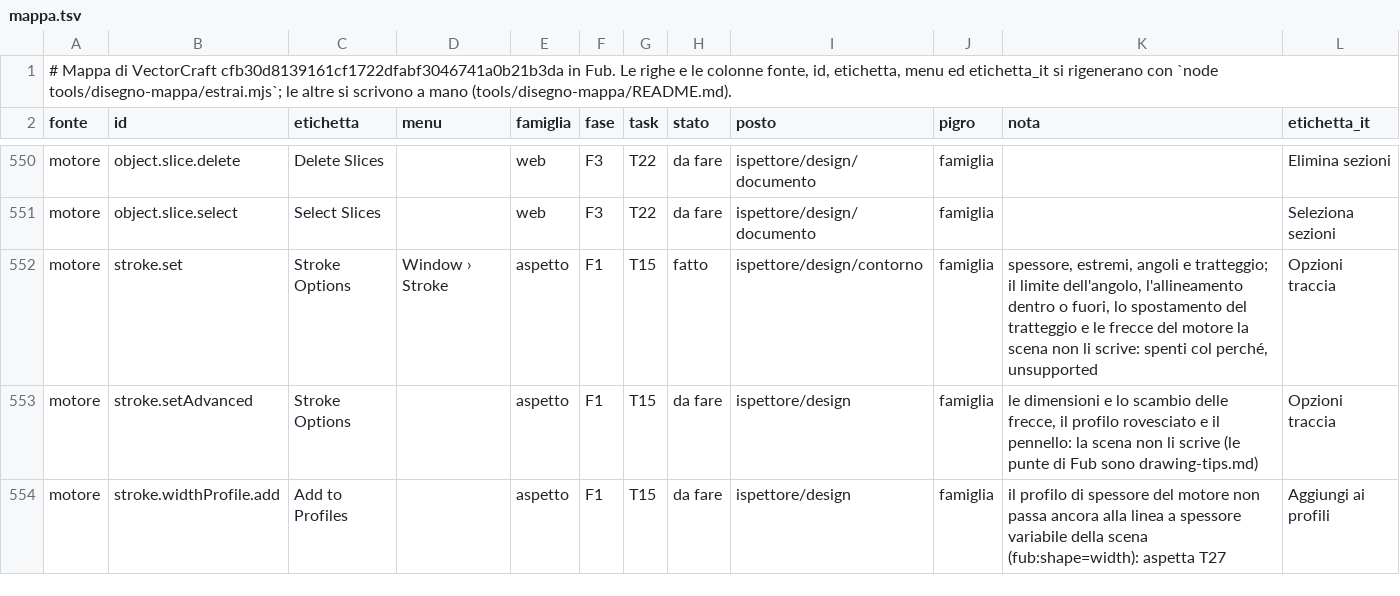
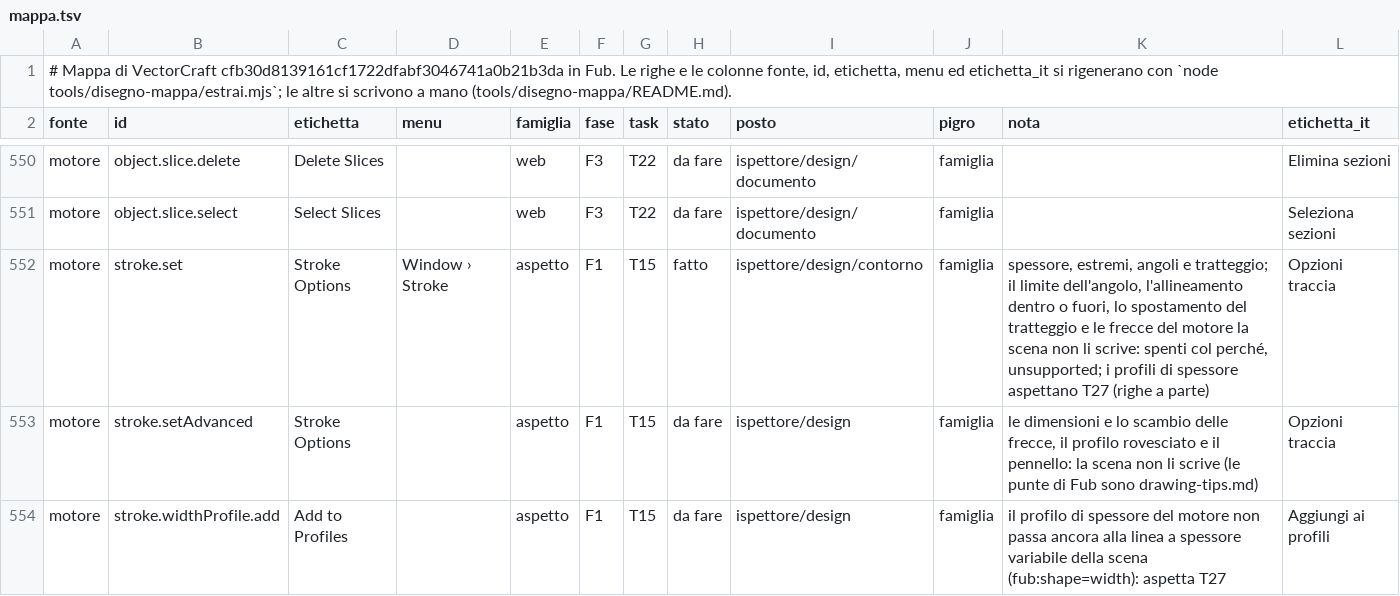
Before and after one commit to Fubeo/Fub, a TSV file: crates/fub-disegno/mappa.tsv, drawn as a sheet; only a part is shown, gaps mark what is left out.

Commit message:
test(disegno): il pannello Contorno con più oggetti, il limite, lo stesso valore e l'inchiostro

```diff
--- a/crates/fub-disegno/mappa.tsv
+++ b/crates/fub-disegno/mappa.tsv
@@ -551,3 +551,3 @@ motore	object.slice.delete	Delete Slices		web	F3	T22	da fare	ispettore/design/do
 motore	object.slice.select	Select Slices		web	F3	T22	da fare	ispettore/design/documento	famiglia		Seleziona sezioni
-motore	stroke.set	Stroke Options	Window › Stroke	aspetto	F1	T15	fatto	ispettore/design/contorno	famiglia	spessore, estremi, angoli e tratteggio; il limite dell'angolo, l'allineamento dentro o fuori, lo spostamento del tratteggio e le frecce del motore la scena non li scrive: spenti col perché, unsupported	Opzioni traccia
+motore	stroke.set	Stroke Options	Window › Stroke	aspetto	F1	T15	fatto	ispettore/design/contorno	famiglia	spessore, estremi, angoli e tratteggio; il limite dell'angolo, l'allineamento dentro o fuori, lo spostamento del tratteggio e le frecce del motore la scena non li scrive: spenti col perché, unsupported; i profili di spessore aspettano T27 (righe a parte)	Opzioni traccia
 motore	stroke.setAdvanced	Stroke Options		aspetto	F1	T15	da fare	ispettore/design	famiglia	le dimensioni e lo scambio delle frecce, il profilo rovesciato e il pennello: la scena non li scrive (le punte di Fub sono drawing-tips.md)	Opzioni traccia
```
Also changed, not shown: 8 other files.
